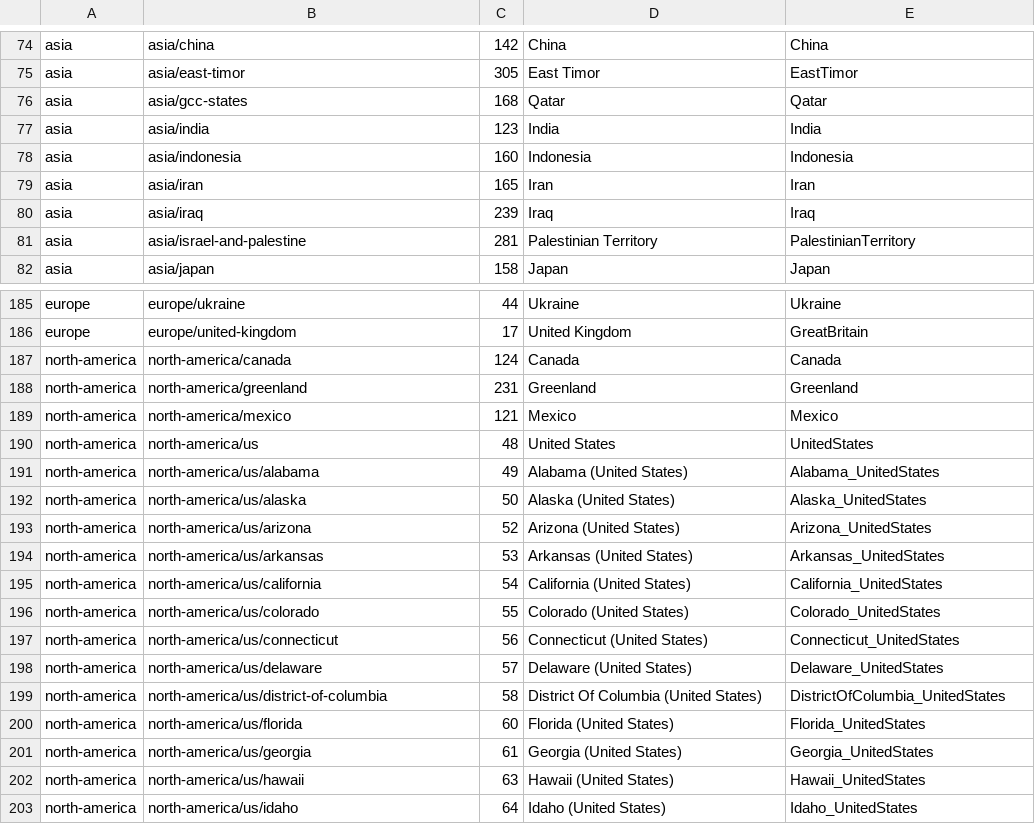
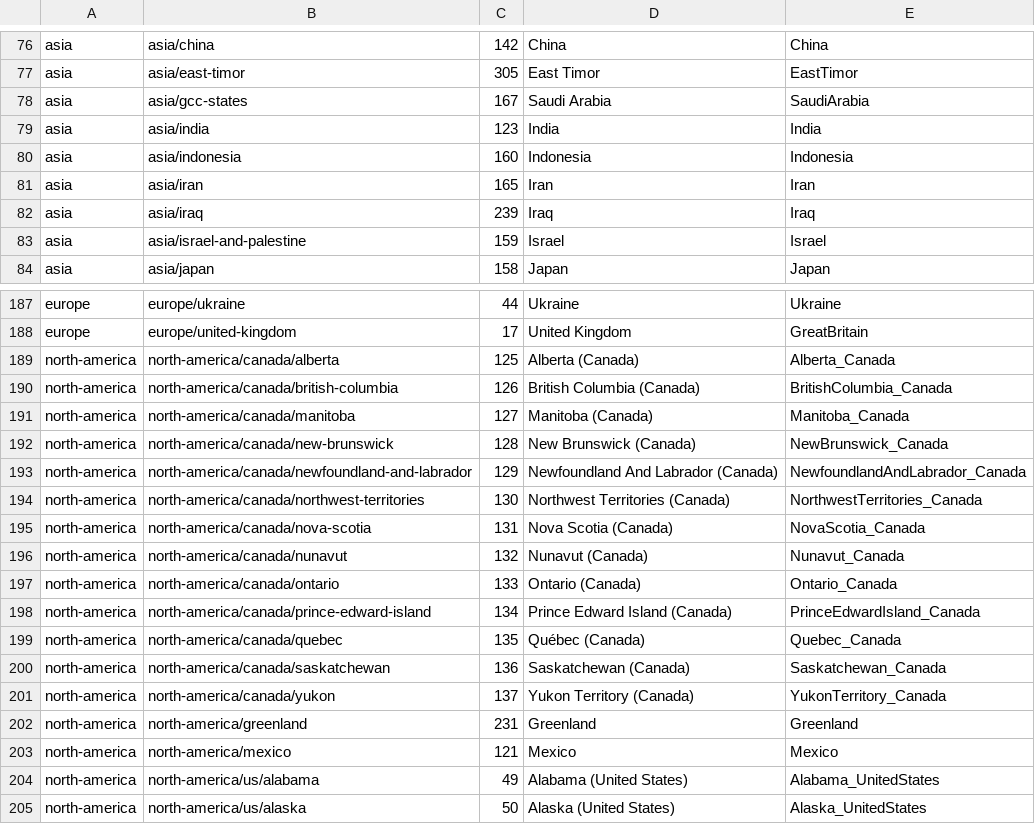
Before and after one commit to kabel2/osm2teasi, a TSV file: tools/regions.tsv, drawn as a sheet; only a part is shown, gaps mark what is left out; the shorter side is filled out with more unchanged rows; the diff covers the shown part only.

```diff
--- a/tools/regions.tsv
+++ b/tools/regions.tsv
@@ -75,3 +77,3 @@ asia	asia/china	142	China	China
 asia	asia/east-timor	305	East Timor	EastTimor
-asia	asia/gcc-states	168	Qatar	Qatar
+asia	asia/gcc-states	167	Saudi Arabia	SaudiArabia
 asia	asia/india	123	India	India
@@ -80,3 +82,3 @@ asia	asia/iran	165	Iran	Iran
 asia	asia/iraq	239	Iraq	Iraq
-asia	asia/israel-and-palestine	281	Palestinian Territory	PalestinianTerritory
+asia	asia/israel-and-palestine	159	Israel	Israel
 asia	asia/japan	158	Japan	Japan
@@ -186,6 +188,17 @@ europe	europe/ukraine	44	Ukraine	Ukraine
 europe	europe/united-kingdom	17	United Kingdom	GreatBritain
-north-america	north-america/canada	124	Canada	Canada
+north-america	north-america/canada/alberta	125	Alberta (Canada)	Alberta_Canada
+north-america	north-america/canada/british-columbia	126	British Columbia (Canada)	BritishColumbia_Canada
+north-america	north-america/canada/manitoba	127	Manitoba (Canada)	Manitoba_Canada
+north-america	north-america/canada/new-brunswick	128	New Brunswick (Canada)	NewBrunswick_Canada
+north-america	north-america/canada/newfoundland-and-labrador	129	Newfoundland And Labrador (Canada)	NewfoundlandAndLabrador_Canada
+north-america	north-america/canada/northwest-territories	130	Northwest Territories (Canada)	NorthwestTerritories_Canada
+north-america	north-america/canada/nova-scotia	131	Nova Scotia (Canada)	NovaScotia_Canada
+north-america	north-america/canada/nunavut	132	Nunavut (Canada)	Nunavut_Canada
+north-america	north-america/canada/ontario	133	Ontario (Canada)	Ontario_Canada
+north-america	north-america/canada/prince-edward-island	134	Prince Edward Island (Canada)	PrinceEdwardIsland_Canada
+north-america	north-america/canada/quebec	135	Québec (Canada)	Quebec_Canada
+north-america	north-america/canada/saskatchewan	136	Saskatchewan (Canada)	Saskatchewan_Canada
+north-america	north-america/canada/yukon	137	Yukon Territory (Canada)	YukonTerritory_Canada
 north-america	north-america/greenland	231	Greenland	Greenland
 north-america	north-america/mexico	121	Mexico	Mexico
-north-america	north-america/us	48	United States	UnitedStates
 north-america	north-america/us/alabama	49	Alabama (United States)	Alabama_UnitedStates
```
Also changed, not shown: 2 added rows and 2 edited cells elsewhere in this file, 24 other files.
